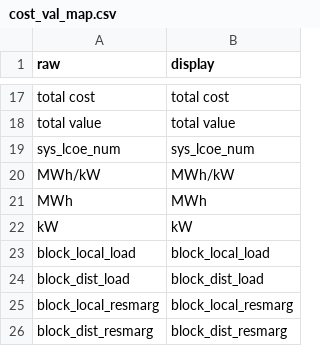
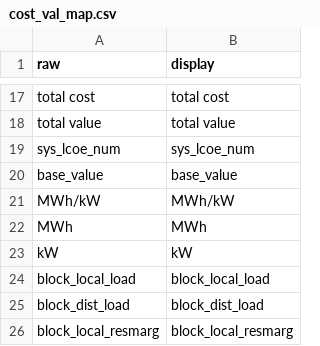
Before and after one commit to mmowers/bokehpivot, a CSV file: in/cost_val_map.csv, drawn as a sheet; only a part is shown, gaps mark what is left out; the shorter side is filled out with more unchanged rows; the diff names each change by its address in the sheet, - before the commit and + after, or states it on an @@ line.

```diff
--- a/in/cost_val_map.csv
+++ b/in/cost_val_map.csv
+row 20: base_value | base_value
```
Also changed, not shown: in/cost_val_style.csv, 1 other file.
